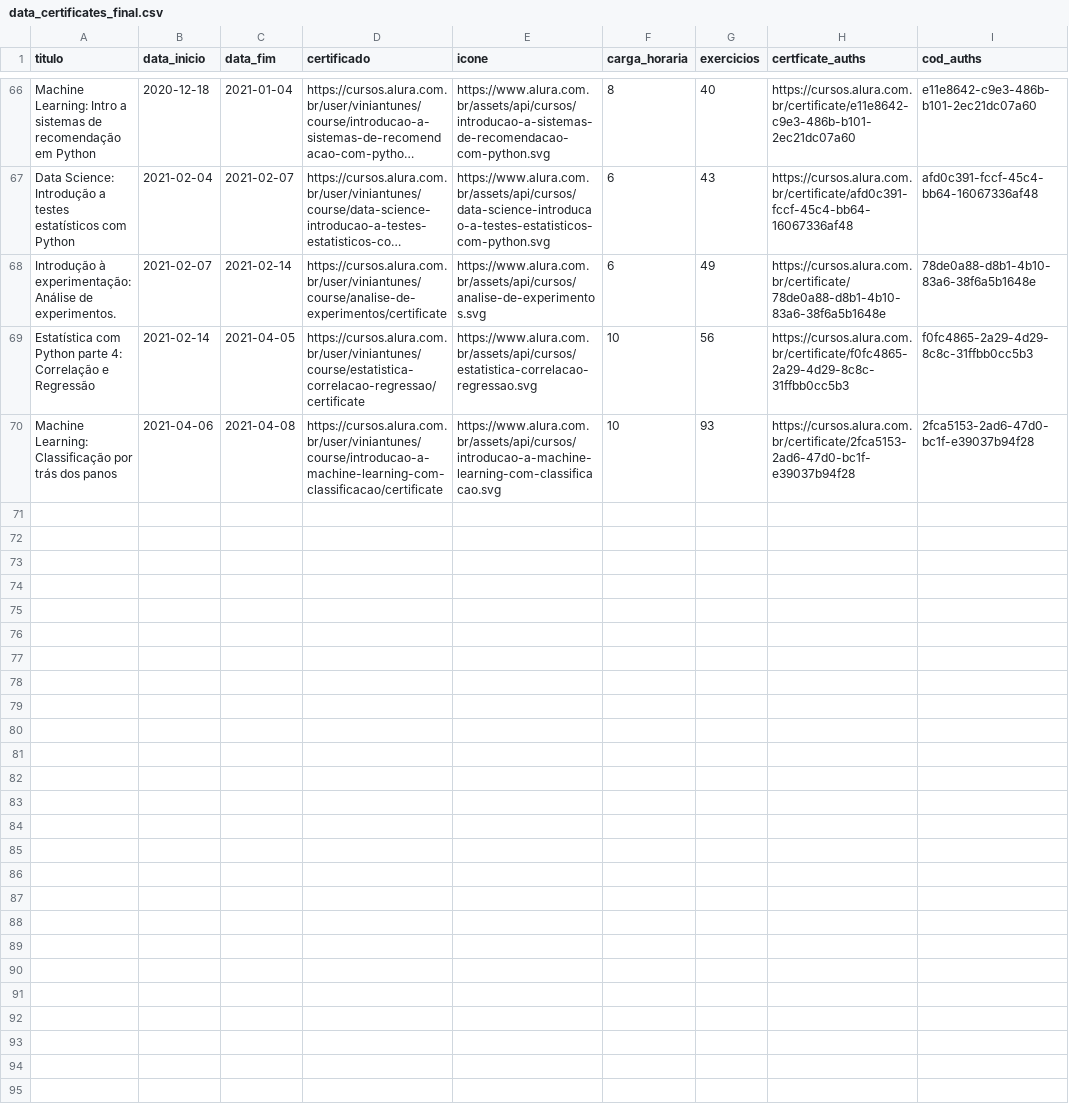
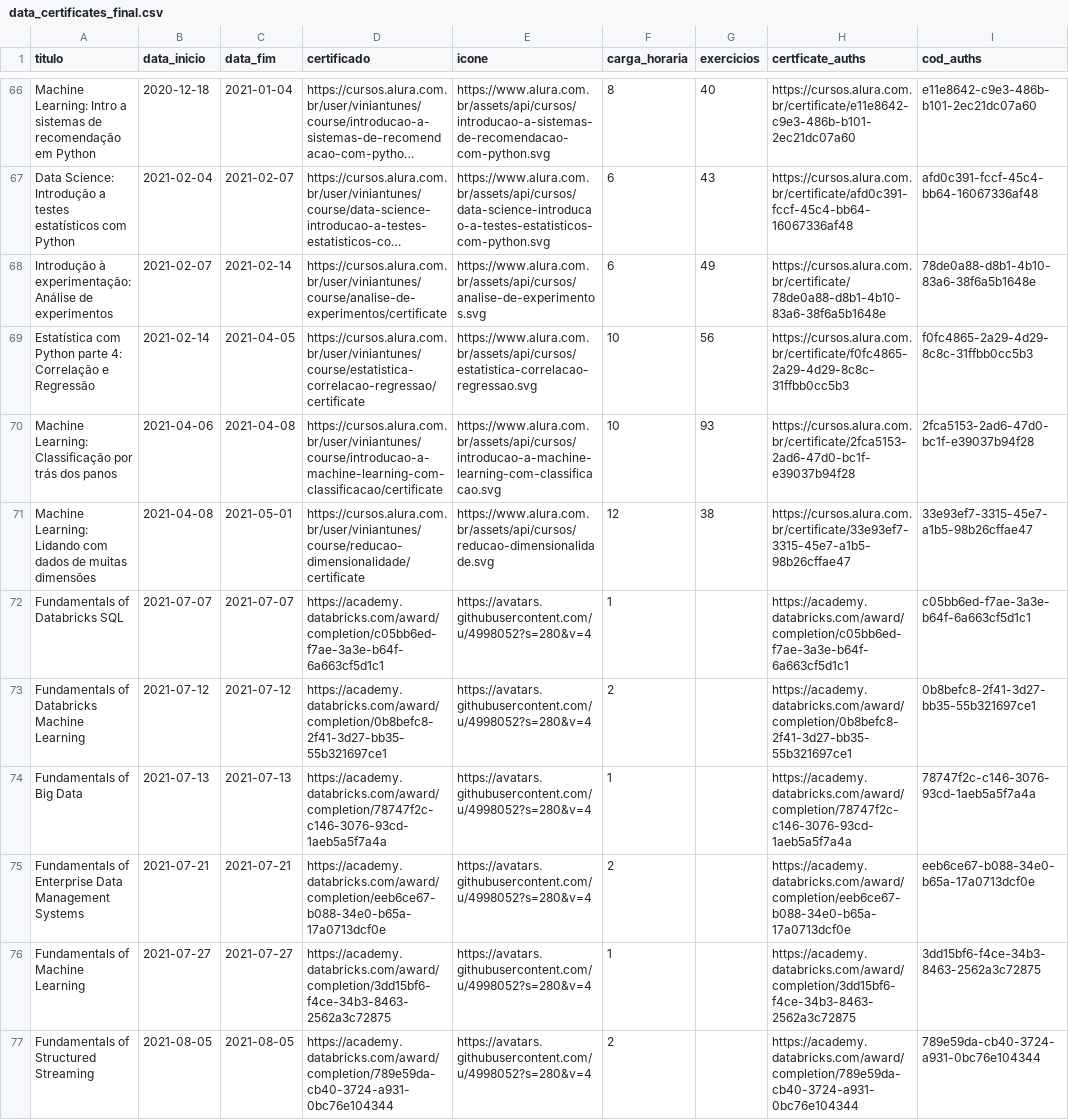
Before and after one commit to ViniViniAntunes/ViniViniAntunes.github.io, a CSV file: javascript/data_certificates_final.csv, drawn as a sheet; only a part is shown, gaps mark what is left out; long unchanged cells end in …; the diff covers the shown part only; the diff names each change by its address in the sheet, - before the commit and + after, or states it on an @@ line.

```diff
--- a/javascript/data_certificates_final.csv
+++ b/javascript/data_certificates_final.csv
-A68 (titulo): …Análise de experimentos.
+A68 (titulo): …Análise de experimentos
+row 71: Machine Learning: Lidando com dados de muitas dimensões | 2021-04-08 | 2021-05-01 | https://cursos.alura.com.br/user/viniantunes/course/reducao-dimensionalidade/certificate | https://www.alura.com.br/assets/api/cursos/reducao-dimensionalidade.svg | 12 | 38 | https://cursos.alura.com.br/certificate/33e93ef7-3315-45e7-a1b5-98b26cffae47 | 33e93ef7-3315-45e7-a1b5-98b26cffae47
+row 72: Fundamentals of Databricks SQL | 2021-07-07 | 2021-07-07 | https://academy.databricks.com/award/completion/c05bb6ed-f7ae-3a3e-b64f-6a663cf5d1c1 | https://avatars.githubusercontent.com/u/4998052?s=280&v=4 | 1 |  | https://academy.databricks.com/award/completion/c05bb6ed-f7ae-3a3e-b64f-6a663cf5d1c1 | c05bb6ed-f7ae-3a3e-b64f-6a663cf5d1c1
+row 73: Fundamentals of Databricks Machine Learning | 2021-07-12 | 2021-07-12 | https://academy.databricks.com/award/completion/0b8befc8-2f41-3d27-bb35-55b321697ce1 | https://avatars.githubusercontent.com/u/4998052?s=280&v=4 | 2 |  | https://academy.databricks.com/award/completion/0b8befc8-2f41-3d27-bb35-55b321697ce1 | 0b8befc8-2f41-3d27-bb35-55b321697ce1
+row 74: Fundamentals of Big Data | 2021-07-13 | 2021-07-13 | https://academy.databricks.com/award/completion/78747f2c-c146-3076-93cd-1aeb5a5f7a4a | https://avatars.githubusercontent.com/u/4998052?s=280&v=4 | 1 |  | https://academy.databricks.com/award/completion/78747f2c-c146-3076-93cd-1aeb5a5f7a4a | 78747f2c-c146-3076-93cd-1aeb5a5f7a4a
+row 75: Fundamentals of Enterprise Data Management Systems | 2021-07-21 | 2021-07-21 | https://academy.databricks.com/award/completion/eeb6ce67-b088-34e0-b65a-17a0713dcf0e | https://avatars.githubusercontent.com/u/4998052?s=280&v=4 | 2 |  | https://academy.databricks.com/award/completion/eeb6ce67-b088-34e0-b65a-17a0713dcf0e | eeb6ce67-b088-34e0-b65a-17a0713dcf0e
+row 76: Fundamentals of Machine Learning | 2021-07-27 | 2021-07-27 | https://academy.databricks.com/award/completion/3dd15bf6-f4ce-34b3-8463-2562a3c72875 | https://avatars.githubusercontent.com/u/4998052?s=280&v=4 | 1 |  | https://academy.databricks.com/award/completion/3dd15bf6-f4ce-34b3-8463-2562a3c72875 | 3dd15bf6-f4ce-34b3-8463-2562a3c72875
+row 77: Fundamentals of Structured Streaming | 2021-08-05 | 2021-08-05 | https://academy.databricks.com/award/completion/789e59da-cb40-3724-a931-0bc76e104344 | https://avatars.githubusercontent.com/u/4998052?s=280&v=4 | 2 |  | https://academy.databricks.com/award/completion/789e59da-cb40-3724-a931-0bc76e104344 | 789e59da-cb40-3724-a931-0bc76e104344
```
Also changed, not shown: 9 added rows and 2 moved rows elsewhere in this file, 2 other files.
